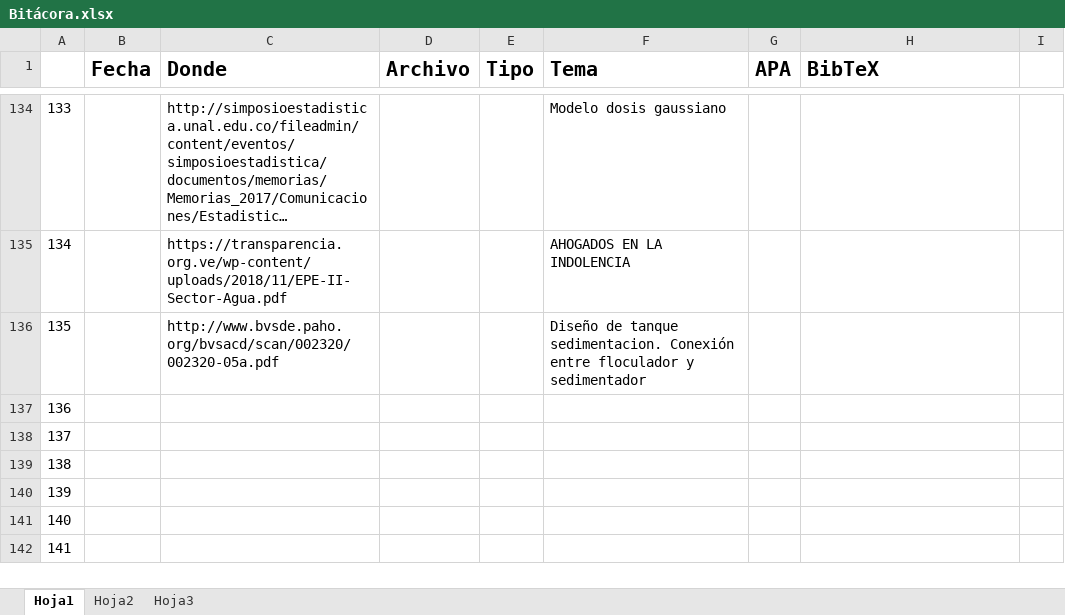
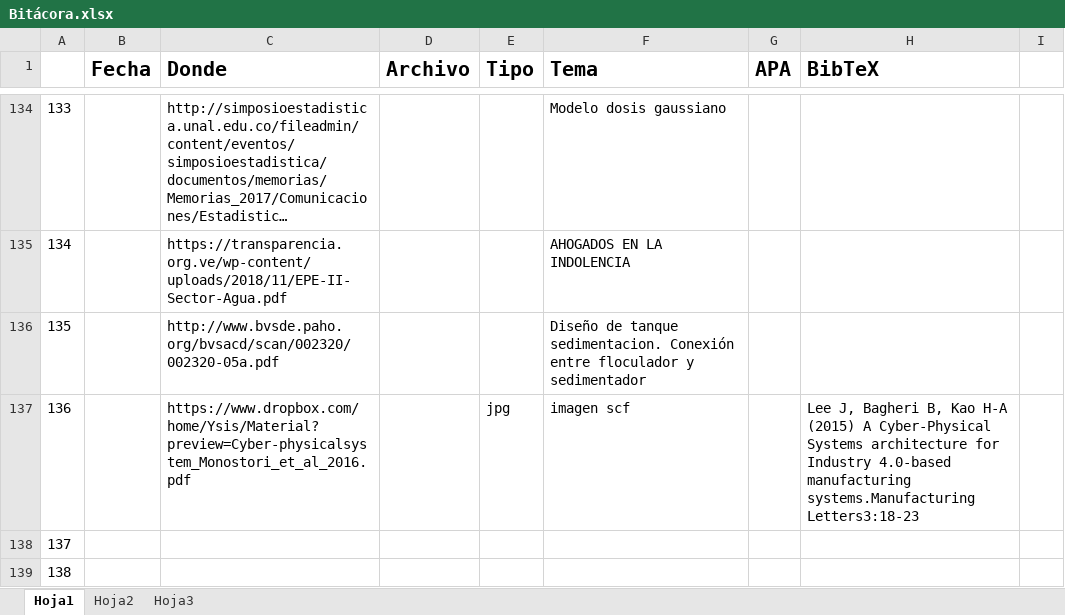
Before and after one commit to Ysislp/digital-twin-prop, an Excel workbook: Bitácora.xlsx, sheet Hoja1, drawn as a sheet; only a part is shown, gaps mark what is left out; the shorter side is filled out with more unchanged rows; long unchanged cells end in …; values as stored, in another font and other column widths than the file's, no borders; the diff names each change by its address in the sheet, - before the commit and + after, or states it on an @@ line.

```diff
--- a/Bitácora.xlsx (sheet Hoja1)
+++ b/Bitácora.xlsx (sheet Hoja1)
-C137 (Donde): (empty)
+C137 (Donde): https://www.dropbox.com/home/Ysis/Material?preview=Cyber-physicalsystem_Monostori_et_al_2016.pdf
-E137 (Tipo): (empty)
+E137 (Tipo): jpg
-F137 (Tema): (empty)
+F137 (Tema): imagen scf
-H137 (BibTeX): (empty)
+H137 (BibTeX): Lee J, Bagheri B, Kao H-A (2015) A Cyber-Physical Systems architecture for Industry 4.0-based manufacturing systems.Manufacturing Letters3:18-23
```
Also changed, not shown: Data-Burgoin.xlsx, 26 other files.
